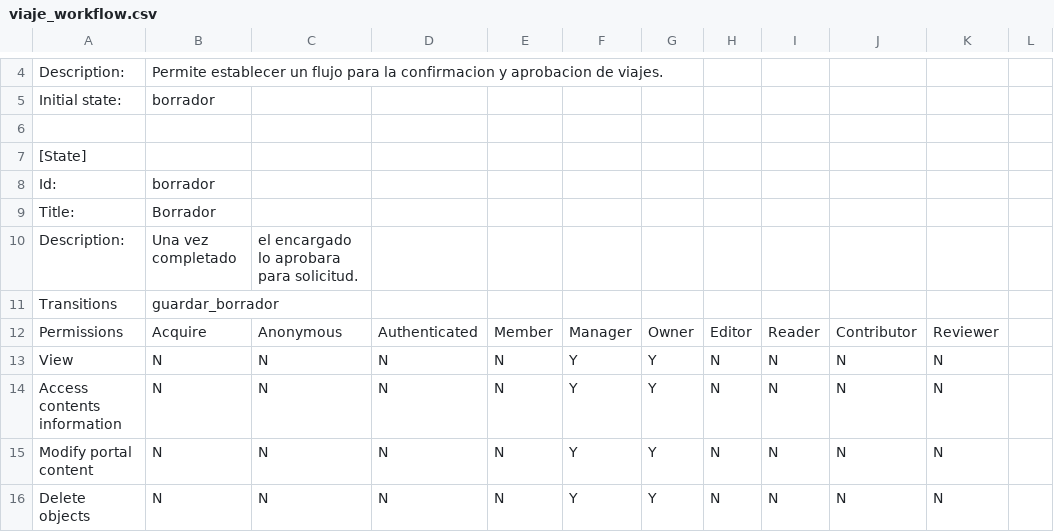
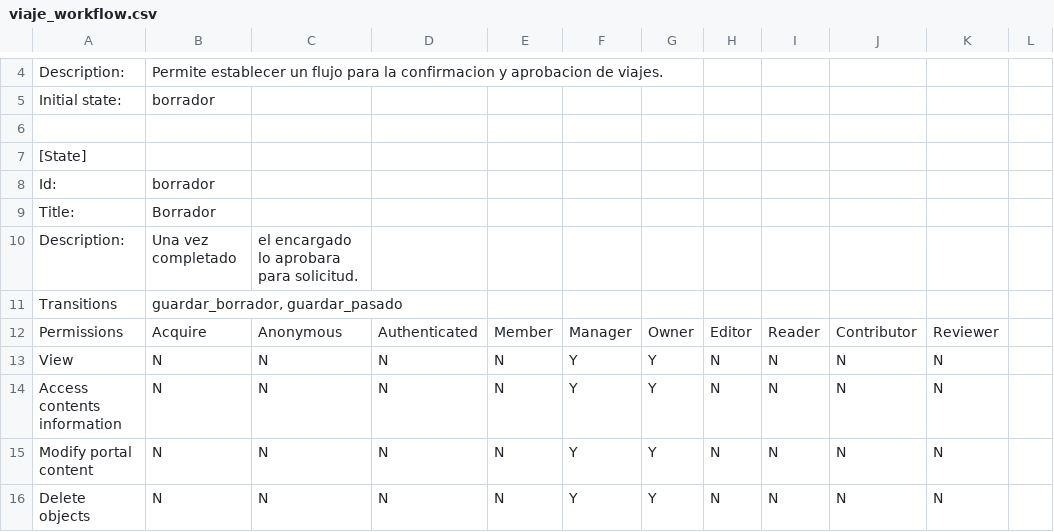
Before and after one commit to cfe-calificados/viaticos.viajesOG, a CSV file: src/viaticos/viajes/profiles/default/workflow_csv/viaje_workflow.csv, drawn as a sheet; only a part is shown, gaps mark what is left out; the diff covers the shown part only; the diff names each change by its address in the sheet, - before the commit and + after, or states it on an @@ line.

```diff
--- a/src/viaticos/viajes/profiles/default/workflow_csv/viaje_workflow.csv
+++ b/src/viaticos/viajes/profiles/default/workflow_csv/viaje_workflow.csv
-B11: guardar_borrador
+B11: guardar_borrador, guardar_pasado
```
Also changed, not shown: 23 added rows elsewhere in this file, 6 other files.
